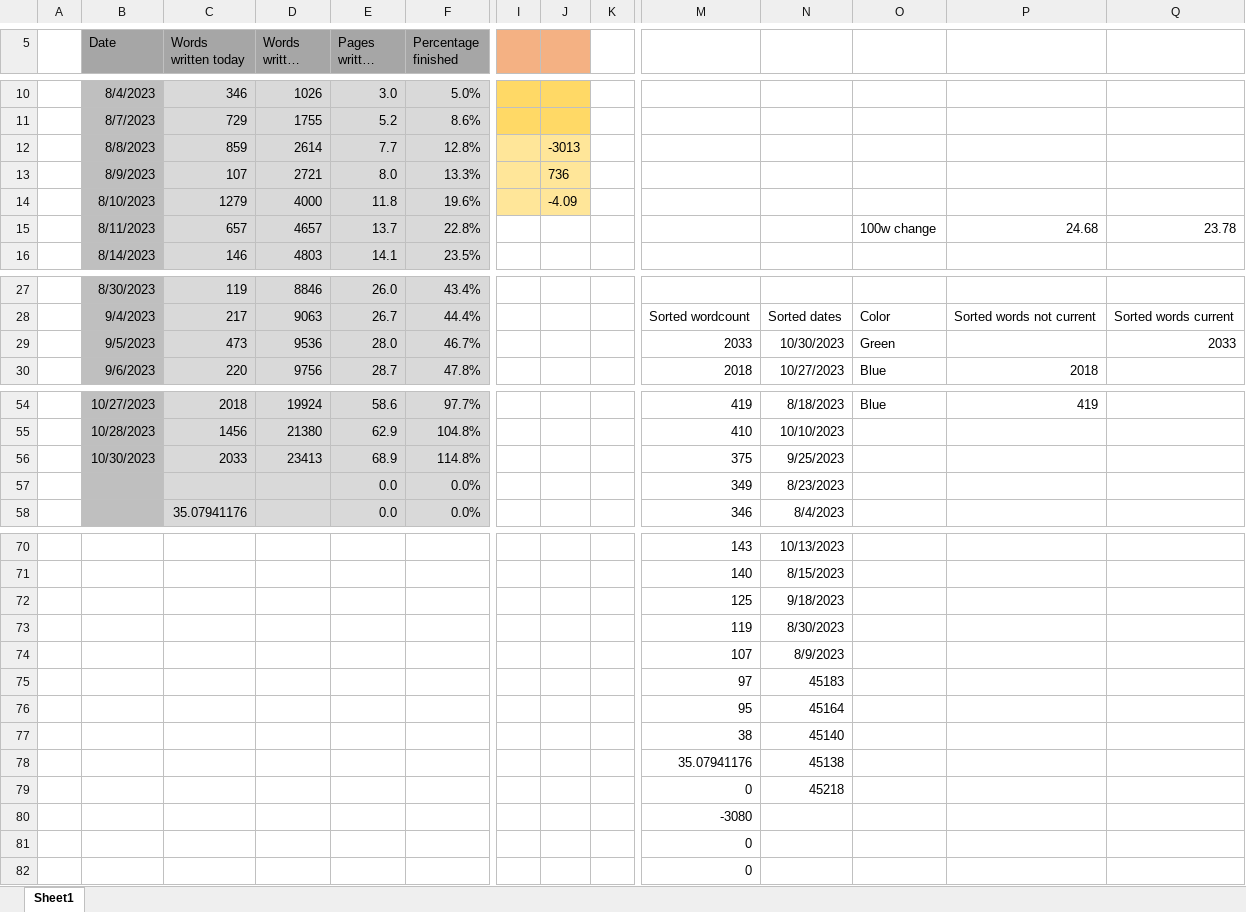
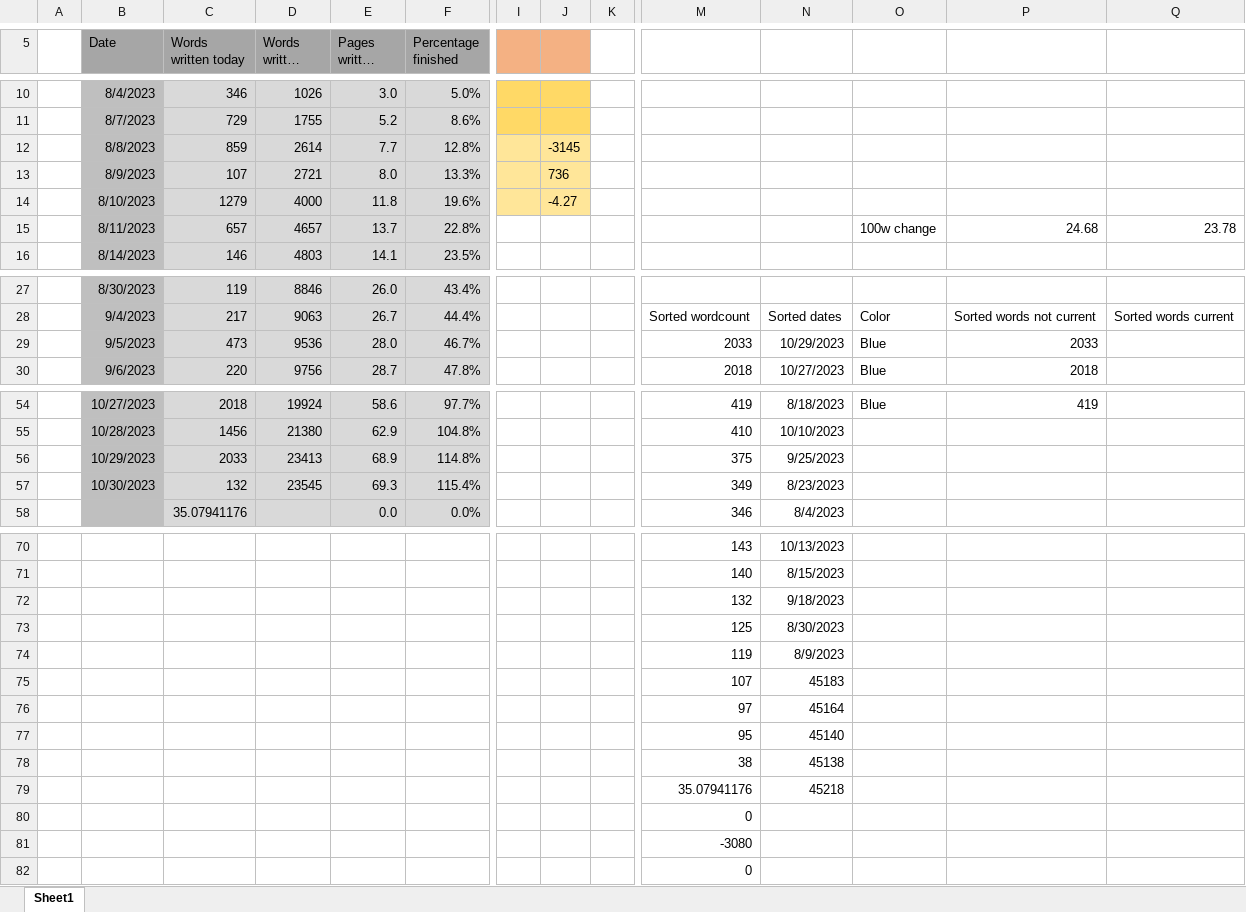
Before and after one commit to MarcusNoergaardWeng/CatalysisThesis, an Excel workbook: Writing/Keeping up with the Thesis.xlsx, sheet Sheet1, drawn as a sheet; only a part is shown, gaps mark what is left out; long unchanged cells end in …; values as stored, in another font and other column widths than the file's, no borders; charts and pictures not drawn; removed rows and columns are numbered as before the commit, all else as after; rows hold the shown columns only; the diff names each change by its address in the sheet, - before the commit and + after, or states it on an @@ line.

```diff
--- a/Writing/Keeping up with the Thesis.xlsx (sheet Sheet1)
+++ b/Writing/Keeping up with the Thesis.xlsx (sheet Sheet1)
-J12: -3013
+J12: -3145
-J14: -4.09
+J14: -4.27
-N29: 10/30/2023
+N29: 10/29/2023
-O29: Green
+O29: Blue
-P29: (empty)
+P29: 2033
-Q29: 2033
+Q29: (empty)
-B56 (Date): 10/30/2023
+B56 (Date): 10/29/2023
-row 57:  |  |  |  | 0.0 | 0.0% |  |  |  | 349 | 8/23/2023
+row 57:  | 10/30/2023 | 132 | 23545 | 69.3 | 115.4% |  |  |  | 349 | 8/23/2023
+row 72:  |  |  |  |  |  |  |  |  | 132 | 9/18/2023
-N73: 9/18/2023
+N73: 8/30/2023
-N74: 8/30/2023
+N74: 8/9/2023
-N75: 8/9/2023
+N75: 45183
-N76: 45183
+N76: 45164
-N77: 45164
+N77: 45140
-N78: 45140
+N78: 45138
-N79: 45138
+N79: 45218
-N80: 45218
+N80: (empty)
-row 81:  |  |  |  |  |  |  |  |  | 0
```
Also changed, not shown: charts or pictures, 2 other files.
